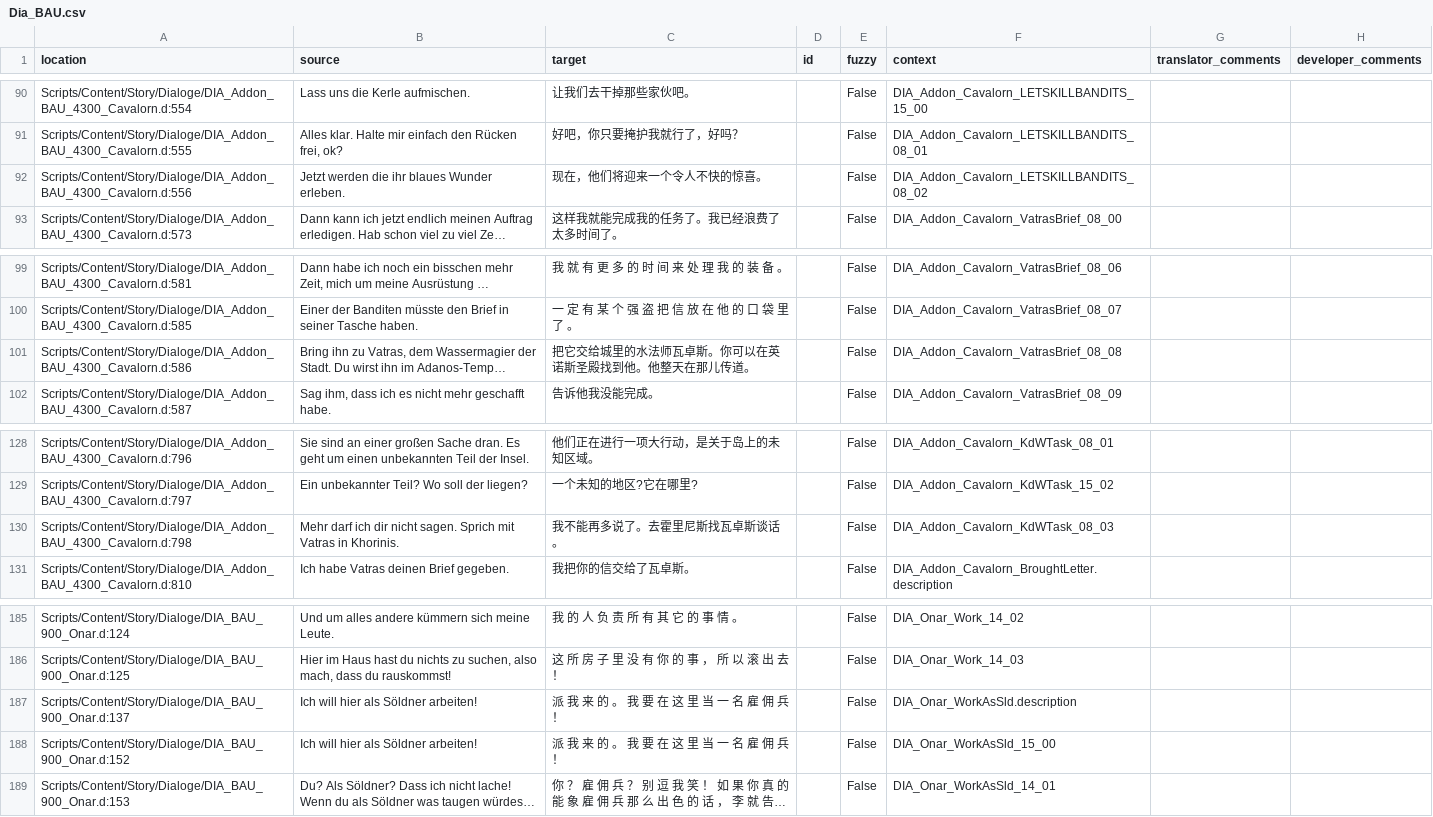
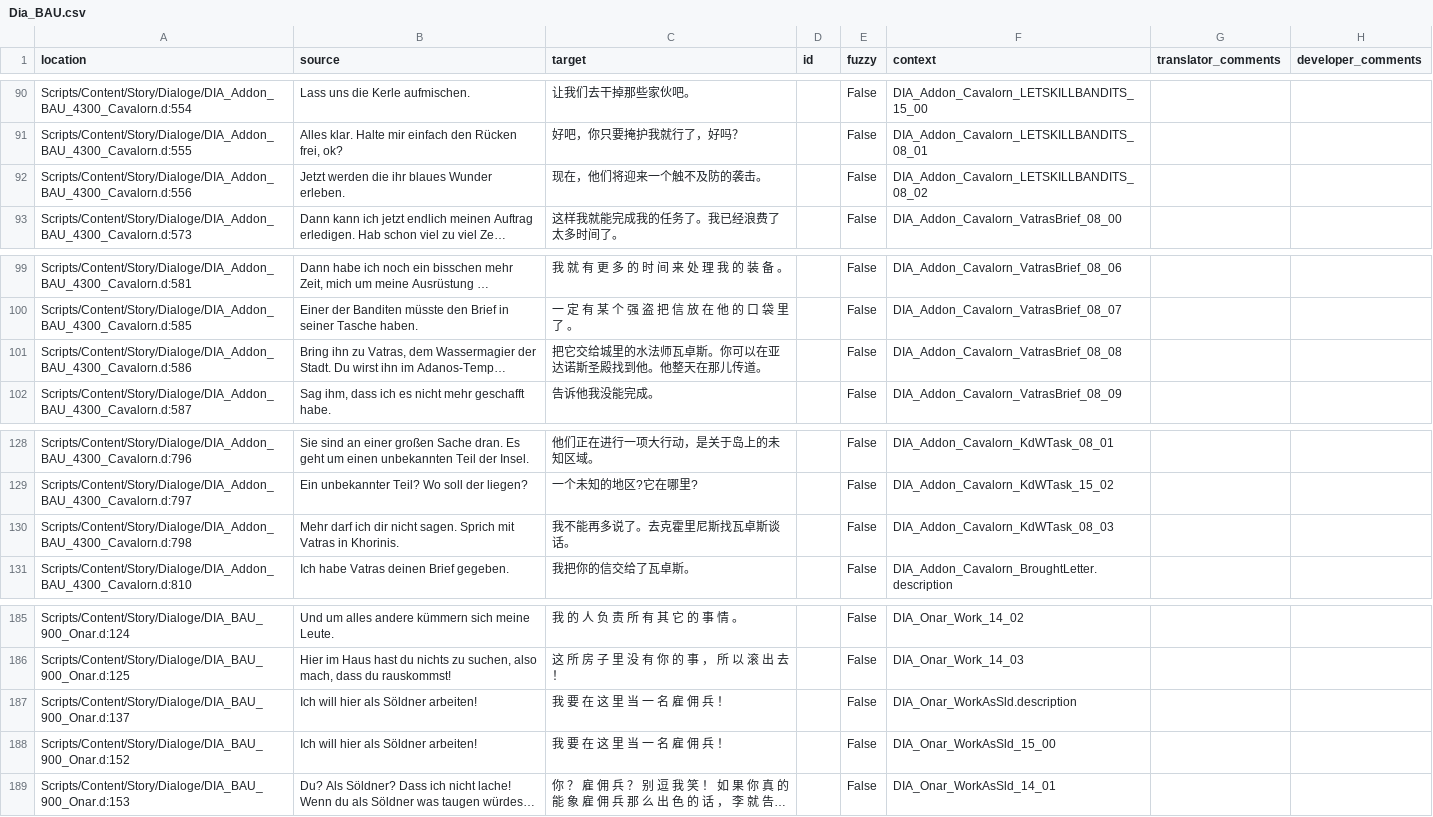
Before and after one commit to auronen/Gothic-2-localization, a CSV file: .translations/zh_Hans/Dia_BAU.csv, drawn as a sheet; only a part is shown, gaps mark what is left out; long unchanged cells end in …; the diff names each change by its address in the sheet, - before the commit and + after, or states it on an @@ line.

Commit message:
Translated using Weblate (Chinese (Simplified))
Currently translated at 100.0% (2345 of 2345 strings)

Translation: Gothic 2: Night of the Raven/Dia_BAU
Translate-URL: http://weblate.cokoliv.eu/projects/gothic-2-night-of-the-raven/dia_bau/zh_Hans/

```diff
--- a/.translations/zh_Hans/Dia_BAU.csv
+++ b/.translations/zh_Hans/Dia_BAU.csv
-C92 (target): 现在，他们将迎来一个令人不快的惊喜。
+C92 (target): 现在，他们将迎来一个触不及防的袭击。
-C101 (target): 把它交给城里的水法师瓦卓斯。你可以在英诺斯圣殿找到他。他整天在那儿传道。
+C101 (target): 把它交给城里的水法师瓦卓斯。你可以在亚达诺斯圣殿找到他。他整天在那儿传道。
-C130 (target): 我不能再多说了。去霍里尼斯找瓦卓斯谈话。
+C130 (target): 我不能再多说了。去克霍里尼斯找瓦卓斯谈话。
-C187:C188 (target): 派 我 来 的 。 我 要 在 这 里 当 一 名 雇 佣 兵 ！
+C187:C188 (target): 我 要 在 这 里 当 一 名 雇 佣 兵 ！
```
